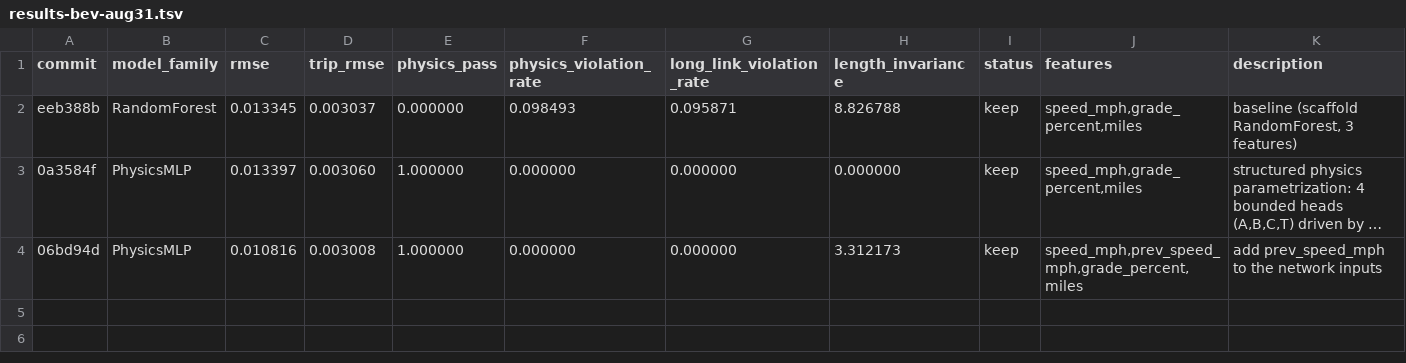
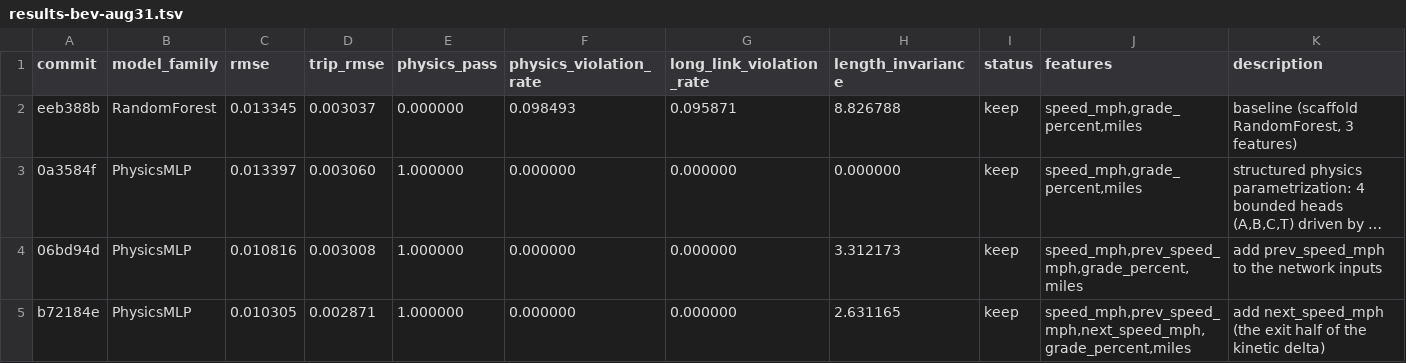
Before and after one commit to NatLabRockies/teta-autoresearch-powertrain, a TSV file: results/results-bev-aug31.tsv, drawn as a sheet; long unchanged cells end in …; the diff names each change by its address in the sheet, - before the commit and + after, or states it on an @@ line.

Commit message:
log exp3: rmse 0.010305 (-4.7%), trip_rmse 0.002871 (-4.6%)

```diff
--- a/results/results-bev-aug31.tsv
+++ b/results/results-bev-aug31.tsv
+row 5: b72184e | PhysicsMLP | 0.010305 | 0.002871 | 1.000000 | 0.000000 | 0.000000 | 2.631165 | keep | speed_mph,prev_speed_mph,next_speed_mph,grade_percent,miles | add next_speed_mph (the exit half of the kinetic delta)
```
Also changed, not shown: 2 other files.
